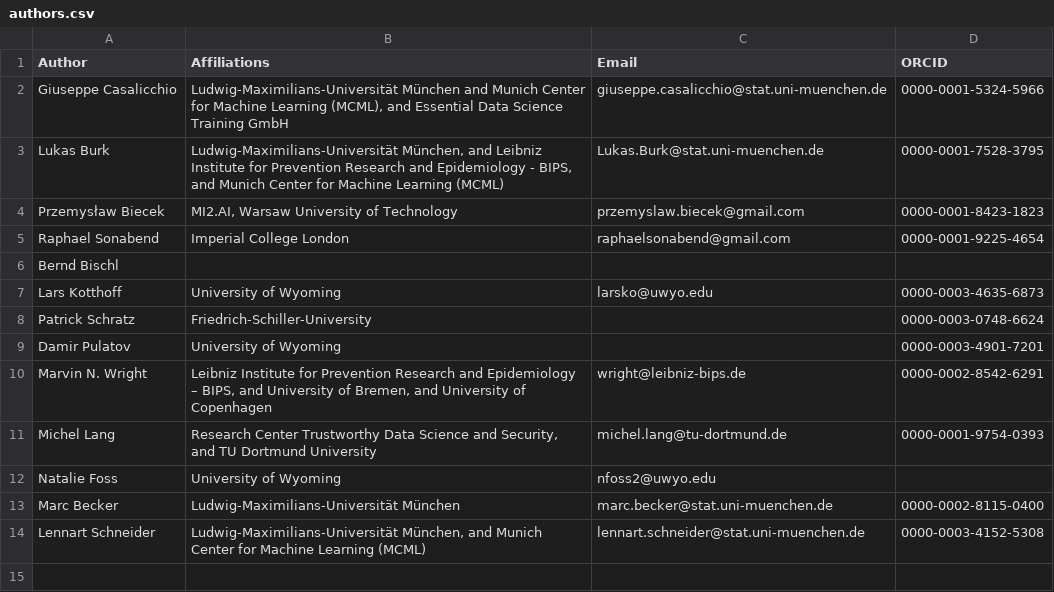
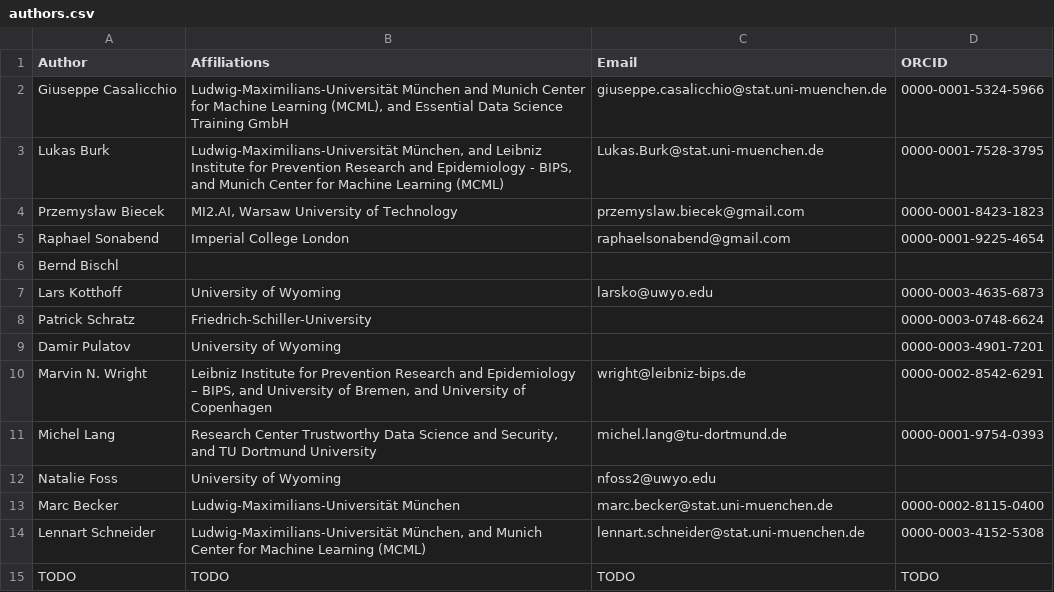
Before and after one commit to mlr-org/mlr3book, a CSV file: book/authors.csv, drawn as a sheet; the diff names each change by its address in the sheet, - before the commit and + after, or states it on an @@ line.

```diff
--- a/book/authors.csv
+++ b/book/authors.csv
+row 15: TODO | TODO | TODO | TODO
```
Also changed, not shown: book/chap_auths.csv, 1 other file.
